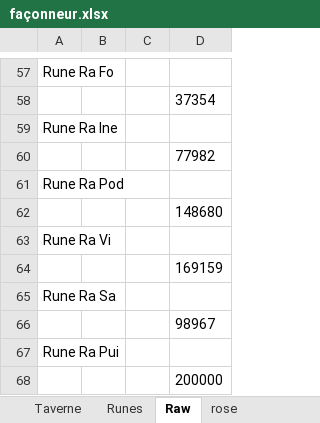
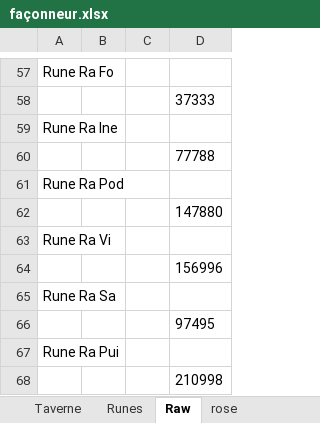
Before and after one commit to Greenlamp2/DofusRune, an Excel workbook: façonneur.xlsx, sheet Raw, drawn as a sheet; only a part is shown, gaps mark what is left out; values as stored, in another font and other column widths than the file's, no borders; the diff covers the shown part only; the diff names each change by its address in the sheet, - before the commit and + after, or states it on an @@ line.

```diff
--- a/façonneur.xlsx (sheet Raw)
+++ b/façonneur.xlsx (sheet Raw)
-D58: 37354
+D58: 37333
-D60: 77982
+D60: 77788
-D62: 148680
+D62: 147880
-D64: 169159
+D64: 156996
-D66: 98967
+D66: 97495
-D68: 200000
+D68: 210998
```
Also changed, not shown: 27 edited cells elsewhere in this sheet, sheet Runes, run.xlsx, 4 other files.
